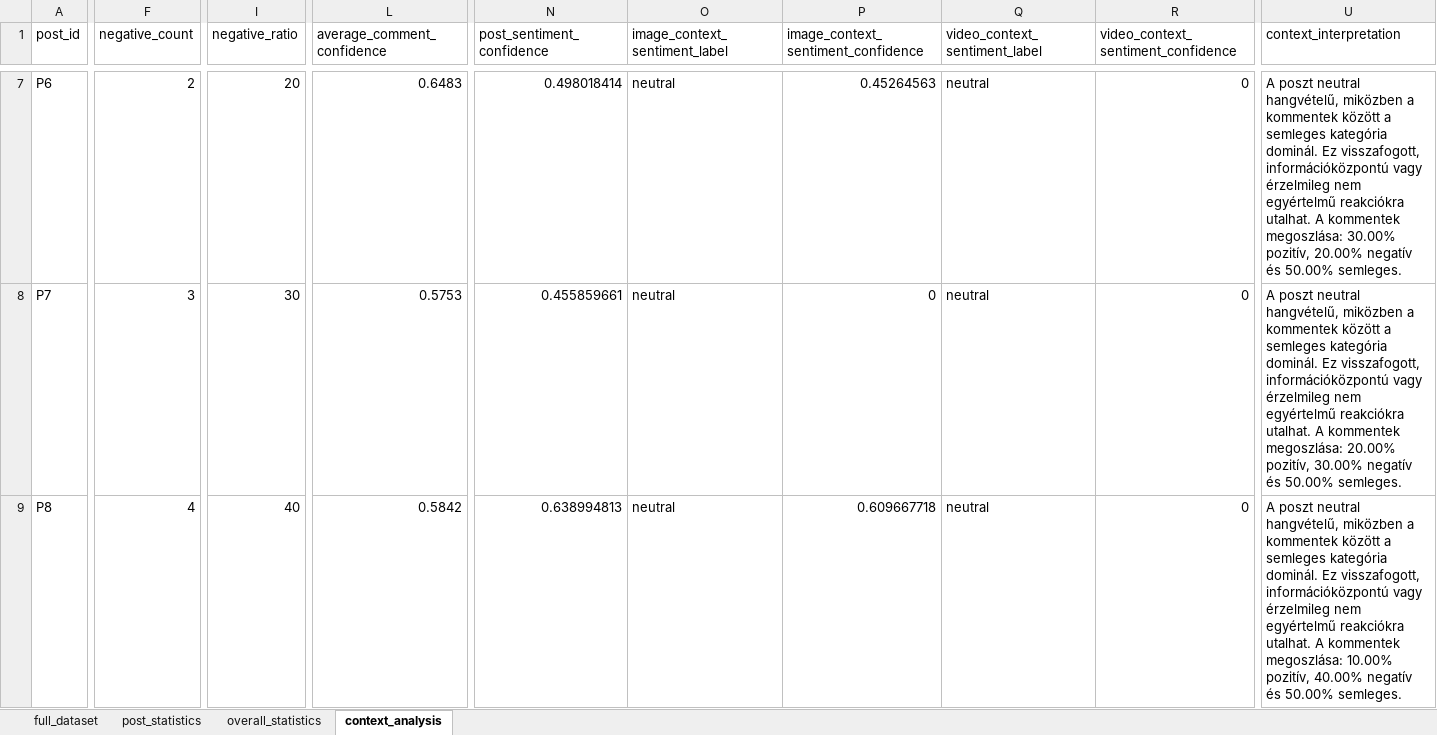
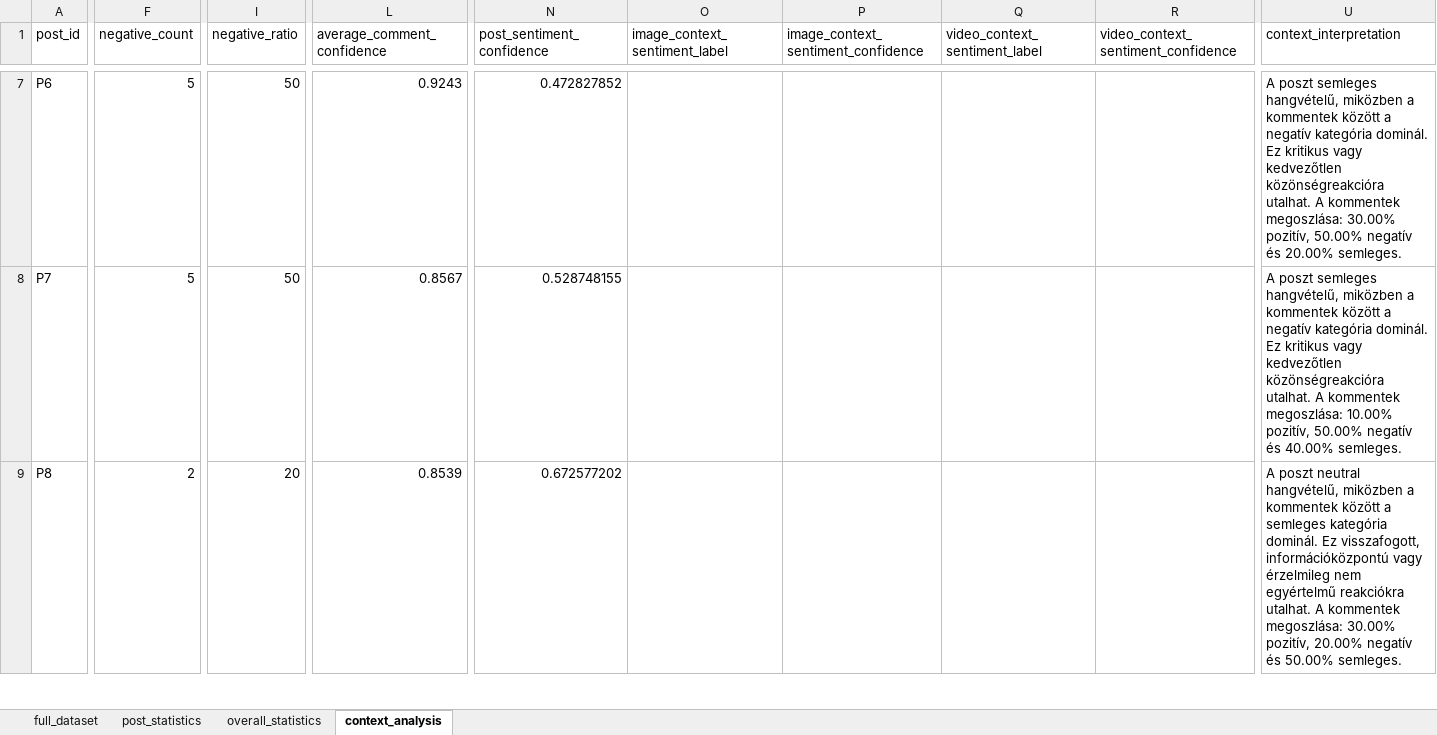
Before and after one commit to balintmolnar21/Szakdolgozat_Moln-r-B-lint, an Excel workbook: data/processed/sentiment_analysis_results.xlsx, sheet context_analysis, drawn as a sheet; only a part is shown, gaps mark what is left out; values as stored, in another font and other column widths than the file's, no borders; the diff covers the shown part only; the diff names each change by its address in the sheet, - before the commit and + after, or states it on an @@ line.

```diff
--- a/data/processed/sentiment_analysis_results.xlsx (sheet context_analysis)
+++ b/data/processed/sentiment_analysis_results.xlsx (sheet context_analysis)
-F7 (negative_count): 2
+F7 (negative_count): 5
-I7 (negative_ratio): 20
+I7 (negative_ratio): 50
-L7 (average_comment_confidence): 0.6483
+L7 (average_comment_confidence): 0.9243
-N7 (post_sentiment_confidence): 0.498018414
+N7 (post_sentiment_confidence): 0.472827852
-O7:O9 (image_context_sentiment_label): neutral
+O7:O9 (image_context_sentiment_label): (empty)
-P7: 0.45264563
+P7: (empty)
-Q7:Q9 (video_context_sentiment_label): neutral
+Q7:Q9 (video_context_sentiment_label): (empty)
-R7:R9: 0
+R7:R9: (empty)
-U7 (context_interpretation): A poszt neutral hangvételű, miközben a kommentek között a semleges kategória dominál. Ez visszafogott, információközpontú vagy érzelmileg nem egyértelmű reakciókra utalhat. A kommentek megoszlása: 30.00% pozitív, 20.00% negatív és 50.00% semleges.
+U7 (context_interpretation): A poszt semleges hangvételű, miközben a kommentek között a negatív kategória dominál. Ez kritikus vagy kedvezőtlen közönségreakcióra utalhat. A kommentek megoszlása: 30.00% pozitív, 50.00% negatív és 20.00% semleges.
-F8 (negative_count): 3
+F8 (negative_count): 5
-I8 (negative_ratio): 30
+I8 (negative_ratio): 50
-L8 (average_comment_confidence): 0.5753
+L8 (average_comment_confidence): 0.8567
-N8 (post_sentiment_confidence): 0.455859661
+N8 (post_sentiment_confidence): 0.528748155
-P8: 0
+P8: (empty)
-U8 (context_interpretation): A poszt neutral hangvételű, miközben a kommentek között a semleges kategória dominál. Ez visszafogott, információközpontú vagy érzelmileg nem egyértelmű reakciókra utalhat. A kommentek megoszlása: 20.00% pozitív, 30.00% negatív és 50.00% semleges.
+U8 (context_interpretation): A poszt semleges hangvételű, miközben a kommentek között a negatív kategória dominál. Ez kritikus vagy kedvezőtlen közönségreakcióra utalhat. A kommentek megoszlása: 10.00% pozitív, 50.00% negatív és 40.00% semleges.
-F9 (negative_count): 4
+F9 (negative_count): 2
-I9 (negative_ratio): 40
+I9 (negative_ratio): 20
-L9 (average_comment_confidence): 0.5842
+L9 (average_comment_confidence): 0.8539
-N9 (post_sentiment_confidence): 0.638994813
+N9 (post_sentiment_confidence): 0.672577202
-P9: 0.609667718
+P9: (empty)
-U9 (context_interpretation): …kommentek megoszlása: 10.00% pozitív, 40.00% negatív és…
+U9 (context_interpretation): …kommentek megoszlása: 30.00% pozitív, 20.00% negatív és…
```
Also changed, not shown: 176 edited cells elsewhere in this sheet, sheet full_dataset, sheet post_statistics, sheet overall_statistics, 13 other files.
